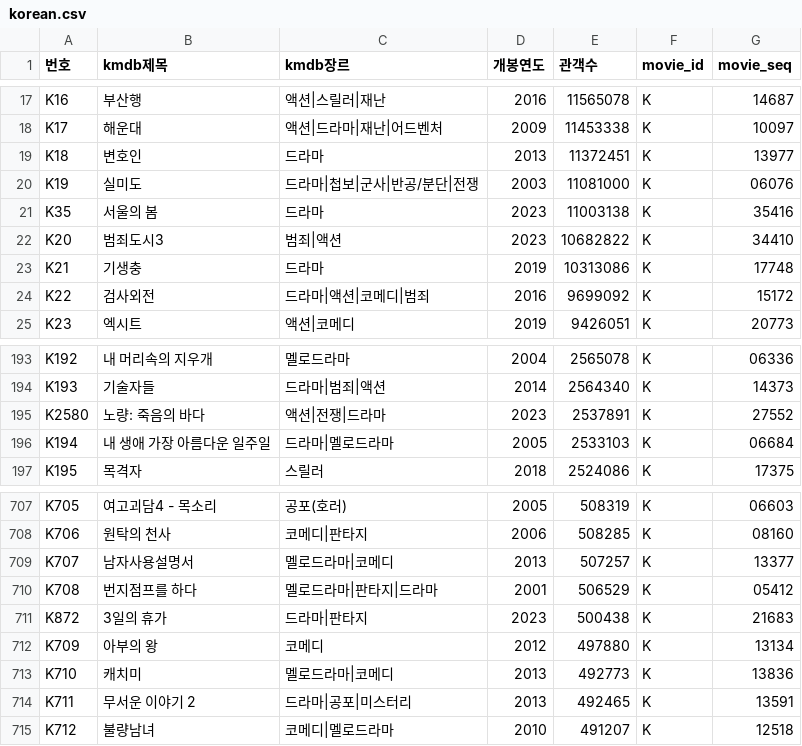
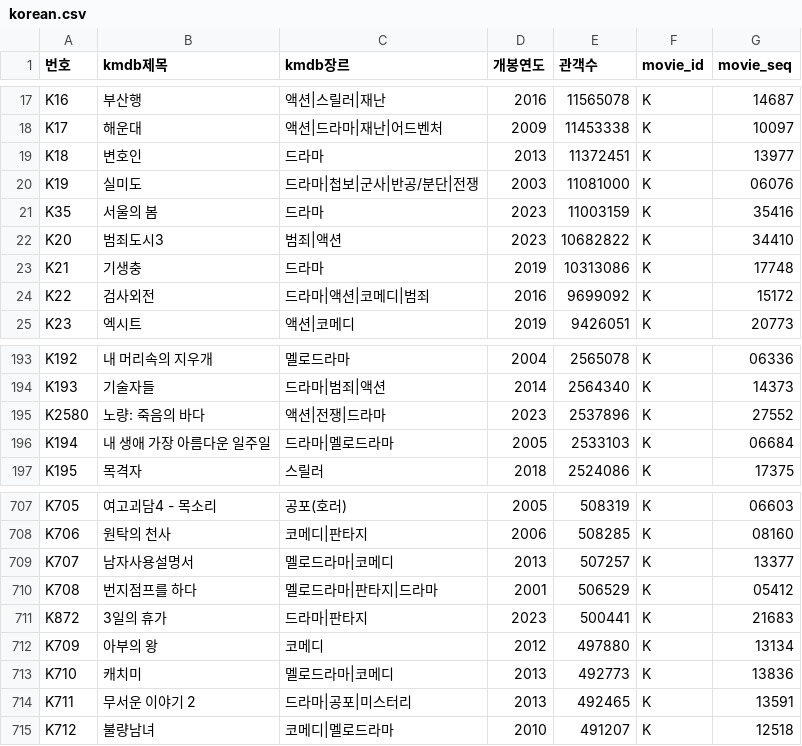
Before and after one commit to darvish0210/movie-cookie, a CSV file: static/korean.csv, drawn as a sheet; only a part is shown, gaps mark what is left out.

```diff
--- a/static/korean.csv
+++ b/static/korean.csv
@@ -20,3 +20,3 @@ K18,변호인,드라마,2013,11372451,K,13977
 K19,실미도,드라마|첩보|군사|반공/분단|전쟁,2003,11081000,K,06076
-K35,서울의 봄,드라마,2023,11003138,K,35416
+K35,서울의 봄,드라마,2023,11003159,K,35416
 K20,범죄도시3,범죄|액션,2023,10682822,K,34410
@@ -194,3 +194,3 @@ K192,내 머리속의 지우개,멜로드라마,2004,2565078,K,06336
 K193,기술자들,드라마|범죄|액션,2014,2564340,K,14373
-K2580,노량: 죽음의 바다,액션|전쟁|드라마,2023,2537891,K,27552
+K2580,노량: 죽음의 바다,액션|전쟁|드라마,2023,2537896,K,27552
 K194,내 생애 가장 아름다운 일주일,드라마|멜로드라마,2005,2533103,K,06684
@@ -710,3 +710,3 @@ K707,남자사용설명서,멜로드라마|코메디,2013,507257,K,13377
 K708,번지점프를 하다,멜로드라마|판타지|드라마,2001,506529,K,05412
-K872,3일의 휴가,드라마|판타지,2023,500438,K,21683
+K872,3일의 휴가,드라마|판타지,2023,500441,K,21683
 K709,아부의 왕,코메디,2012,497880,K,13134
```
Also changed, not shown: static/foreign.csv, 4 other files.
